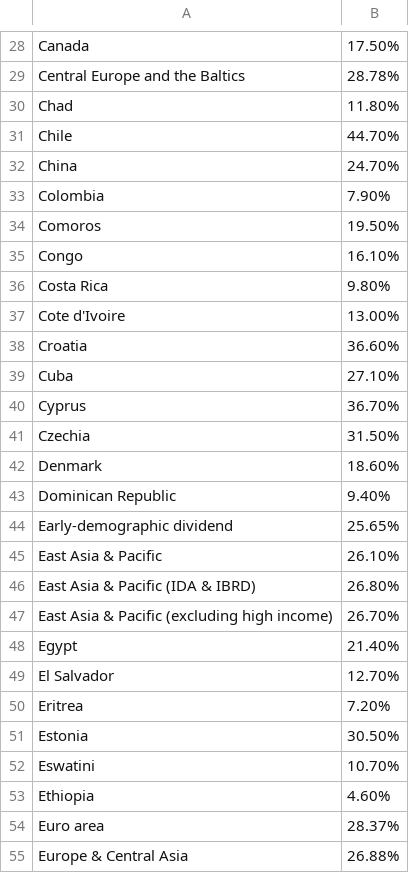
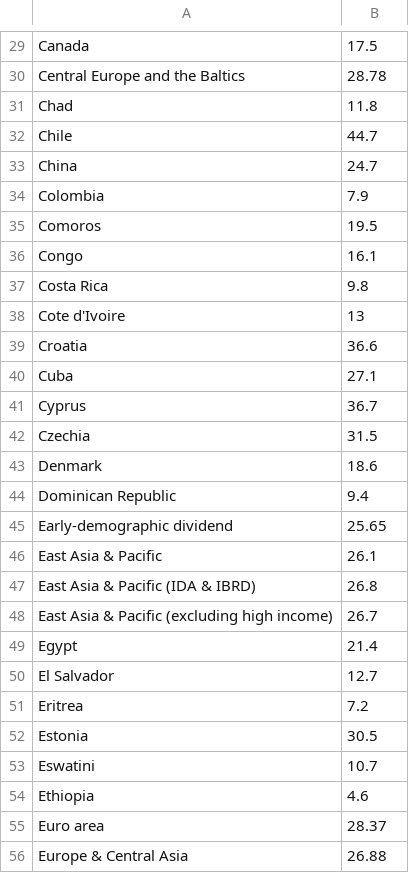
Before and after one commit to clues200/3179testrepo, a CSV file: smoking rates.csv, drawn as a sheet; only a part is shown, gaps mark what is left out; addresses are those after the commit; the diff covers the shown part only; the diff names each change by its address in the sheet, - before the commit and + after, or states it on an @@ line.

```diff
--- a/smoking rates.csv
+++ b/smoking rates.csv
-B29: 17.50%
+B29: 17.5
-B30: 28.78%
+B30: 28.78
-B31: 11.80%
+B31: 11.8
-B32: 44.70%
+B32: 44.7
-B33: 24.70%
+B33: 24.7
-B34: 7.90%
+B34: 7.9
-B35: 19.50%
+B35: 19.5
-B36: 16.10%
+B36: 16.1
-B37: 9.80%
+B37: 9.8
-B38: 13.00%
+B38: 13
-B39: 36.60%
+B39: 36.6
-B40: 27.10%
+B40: 27.1
-B41: 36.70%
+B41: 36.7
-B42: 31.50%
+B42: 31.5
-B43: 18.60%
+B43: 18.6
-B44: 9.40%
+B44: 9.4
-B45: 25.65%
+B45: 25.65
-B46: 26.10%
+B46: 26.1
-B47: 26.80%
+B47: 26.8
-B48: 26.70%
+B48: 26.7
-B49: 21.40%
+B49: 21.4
-B50: 12.70%
+B50: 12.7
-B51: 7.20%
+B51: 7.2
-B52: 30.50%
+B52: 30.5
-B53: 10.70%
+B53: 10.7
-B54: 4.60%
+B54: 4.6
-B55: 28.37%
+B55: 28.37
-B56: 26.88%
+B56: 26.88
```
Also changed, not shown: 1 added row and 166 edited cells elsewhere in this file.
